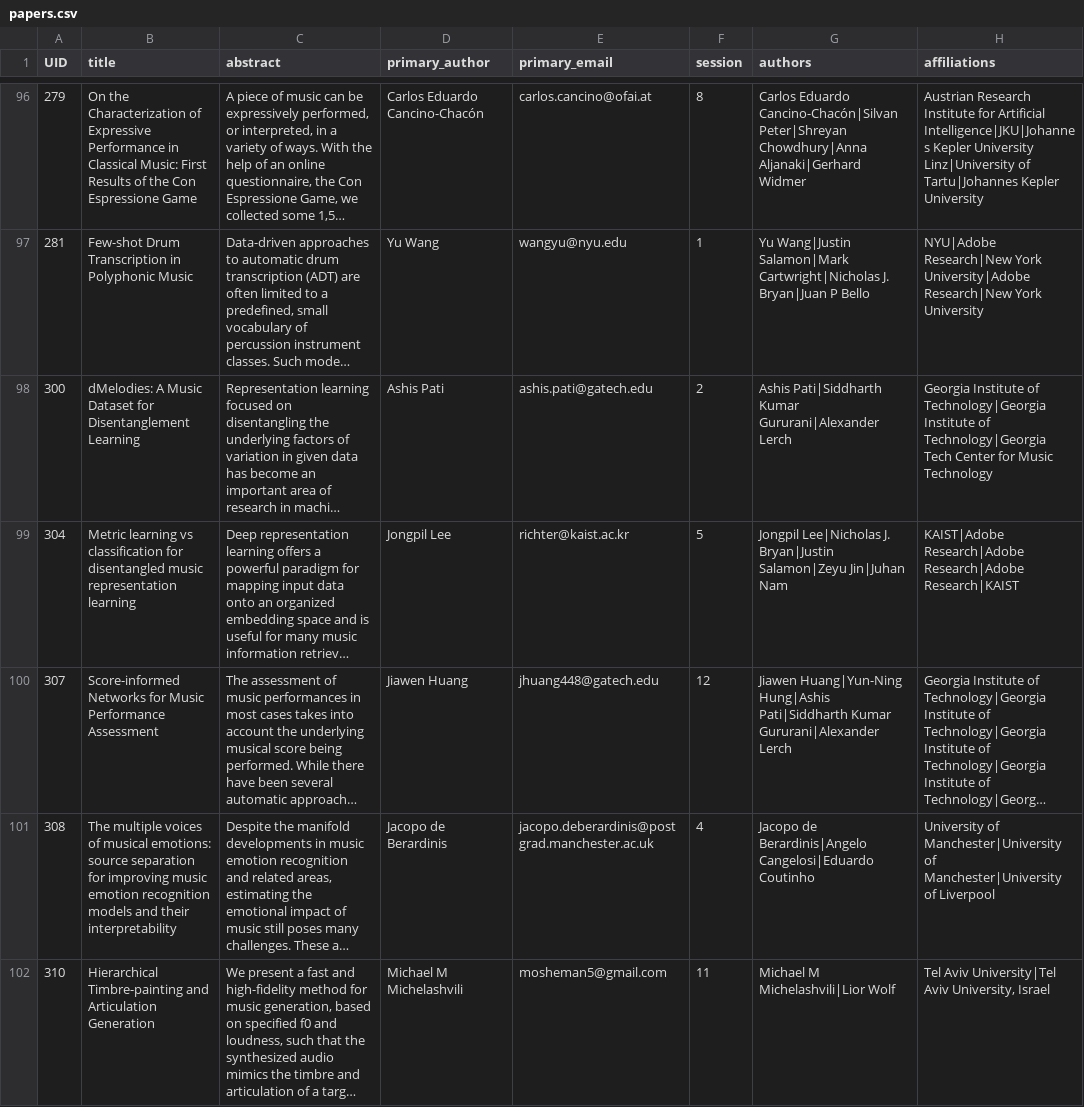
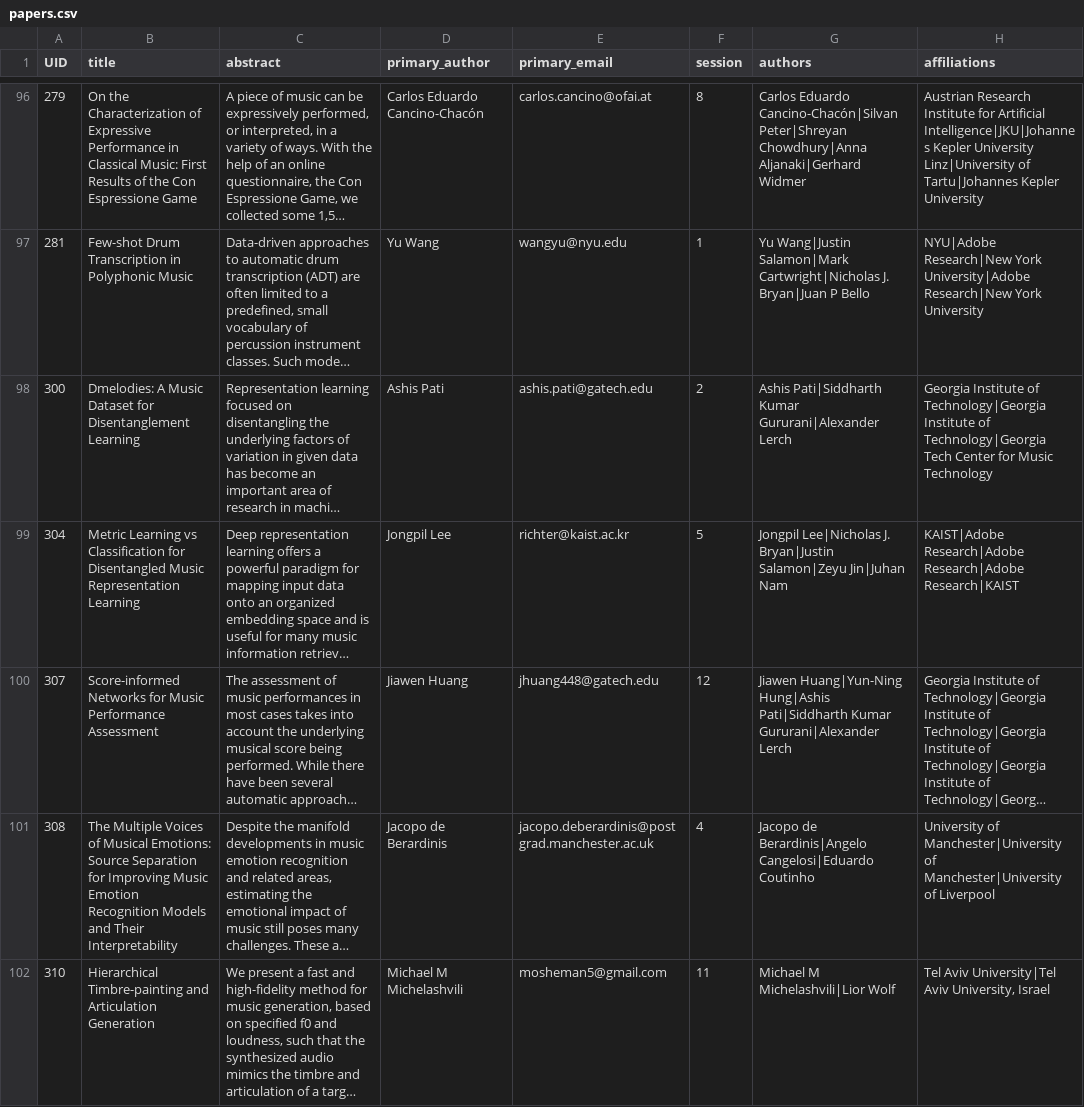
Before and after one commit to DDMAL/ISMIR-Conf, a CSV file: sitedata/papers.csv, drawn as a sheet; only a part is shown, gaps mark what is left out; long unchanged cells end in …; the diff covers the shown part only; the diff names each change by its address in the sheet, - before the commit and + after, or states it on an @@ line.

Commit message:
Updated convert table to standardize paper title capitalizations

```diff
--- a/sitedata/papers.csv
+++ b/sitedata/papers.csv
-B98 (title): dMelodies: A Music…
+B98 (title): Dmelodies: A Music…
-B99 (title): Metric learning vs classification for disentangled music representation learning
+B99 (title): Metric Learning vs Classification for Disentangled Music Representation Learning
-B101 (title): The multiple voices of musical emotions: source separation for improving music emotion recognition models and their interpretability
+B101 (title): The Multiple Voices of Musical Emotions: Source Separation for Improving Music Emotion Recognition Models and Their Interpretability
```
Also changed, not shown: 67 edited cells elsewhere in this file, 1 other file.
